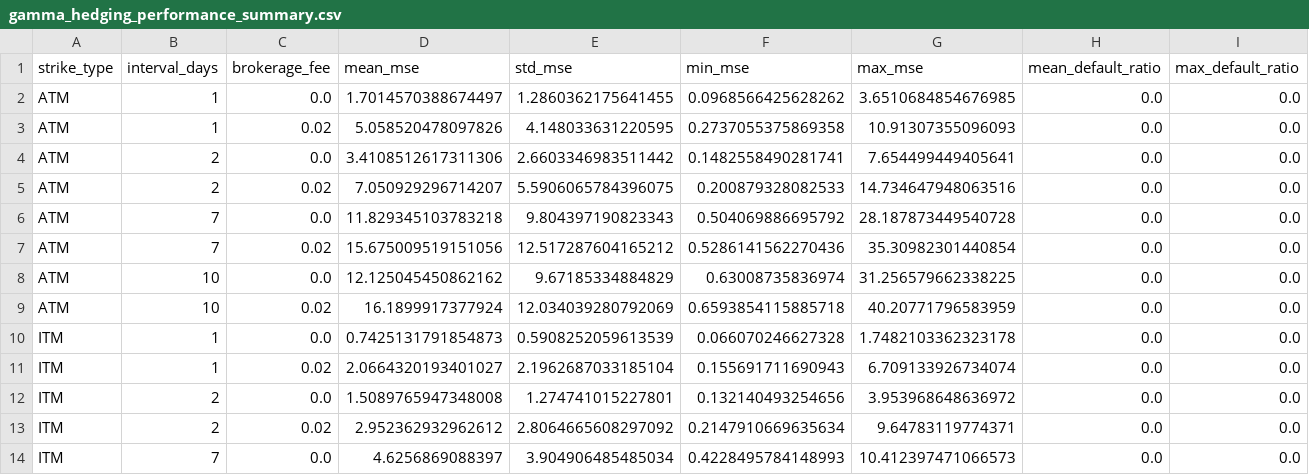
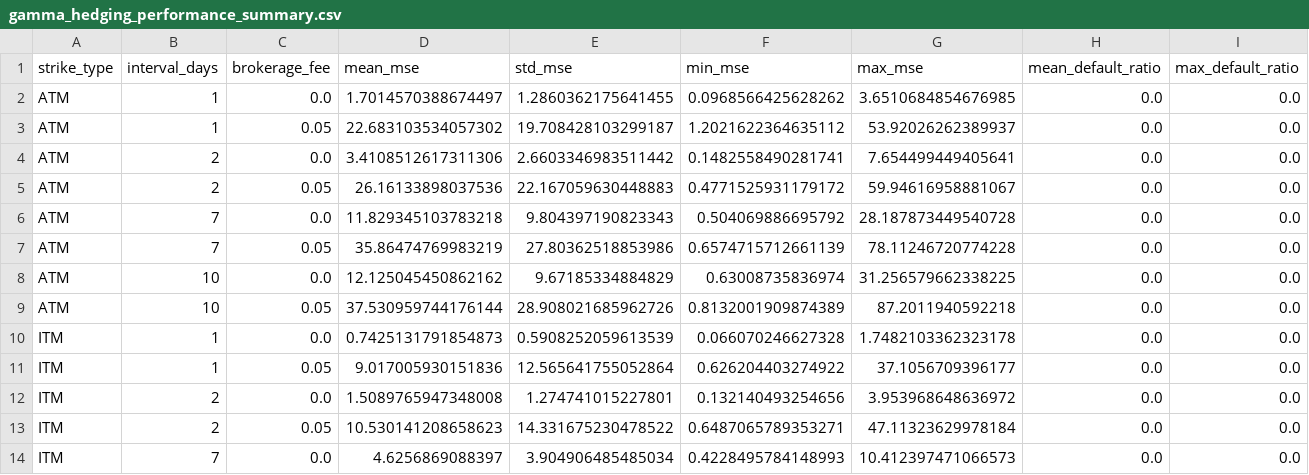
Before and after one commit to akseliristola/Financial-Risk-Management-with-Derivatives-I-Hedging-Assignment, a CSV file: delta_gamma/gamma_hedging_performance_summary.csv, drawn as a sheet; only a part is shown; the diff covers the shown part only.

```diff
--- a/delta_gamma/gamma_hedging_performance_summary.csv
+++ b/delta_gamma/gamma_hedging_performance_summary.csv
@@ -2,13 +2,13 @@ strike_type,interval_days,brokerage_fee,mean_mse,std_mse,min_mse,max_mse,mean_de
 ATM,1,0.0,1.7014570388674497,1.2860362175641455,0.0968566425628262,3.6510684854676985,0.0,0.0
-ATM,1,0.02,5.058520478097826,4.148033631220595,0.2737055375869358,10.91307355096093,0.0,0.0
+ATM,1,0.05,22.683103534057302,19.708428103299187,1.2021622364635112,53.92026262389937,0.0,0.0
 ATM,2,0.0,3.4108512617311306,2.6603346983511442,0.1482558490281741,7.654499449405641,0.0,0.0
-ATM,2,0.02,7.050929296714207,5.5906065784396075,0.200879328082533,14.734647948063516,0.0,0.0
+ATM,2,0.05,26.16133898037536,22.167059630448883,0.4771525931179172,59.94616958881067,0.0,0.0
 ATM,7,0.0,11.829345103783218,9.804397190823343,0.504069886695792,28.187873449540728,0.0,0.0
-ATM,7,0.02,15.675009519151056,12.517287604165212,0.5286141562270436,35.30982301440854,0.0,0.0
+ATM,7,0.05,35.86474769983219,27.80362518853986,0.6574715712661139,78.11246720774228,0.0,0.0
 ATM,10,0.0,12.125045450862162,9.67185334884829,0.63008735836974,31.256579662338225,0.0,0.0
-ATM,10,0.02,16.1899917377924,12.034039280792069,0.6593854115885718,40.20771796583959,0.0,0.0
+ATM,10,0.05,37.530959744176144,28.908021685962726,0.8132001909874389,87.2011940592218,0.0,0.0
 ITM,1,0.0,0.7425131791854873,0.5908252059613539,0.066070246627328,1.7482103362323178,0.0,0.0
-ITM,1,0.02,2.0664320193401027,2.1962687033185104,0.155691711690943,6.709133926734074,0.0,0.0
+ITM,1,0.05,9.017005930151836,12.565641755052864,0.626204403274922,37.1056709396177,0.0,0.0
 ITM,2,0.0,1.5089765947348008,1.274741015227801,0.132140493254656,3.953968648636972,0.0,0.0
-ITM,2,0.02,2.952362932962612,2.8064665608297092,0.2147910669635634,9.64783119774371,0.0,0.0
+ITM,2,0.05,10.530141208658623,14.331675230478522,0.6487065789353271,47.11323629978184,0.0,0.0
 ITM,7,0.0,4.6256869088397,3.904906485485034,0.4228495784148993,10.412397471066573,0.0,0.0
```
Also changed, not shown: 30 edited cells elsewhere in this file, delta/delta_hedging_performance_raw.csv, delta/delta_hedging_performance_summary.csv, 5 other files.
